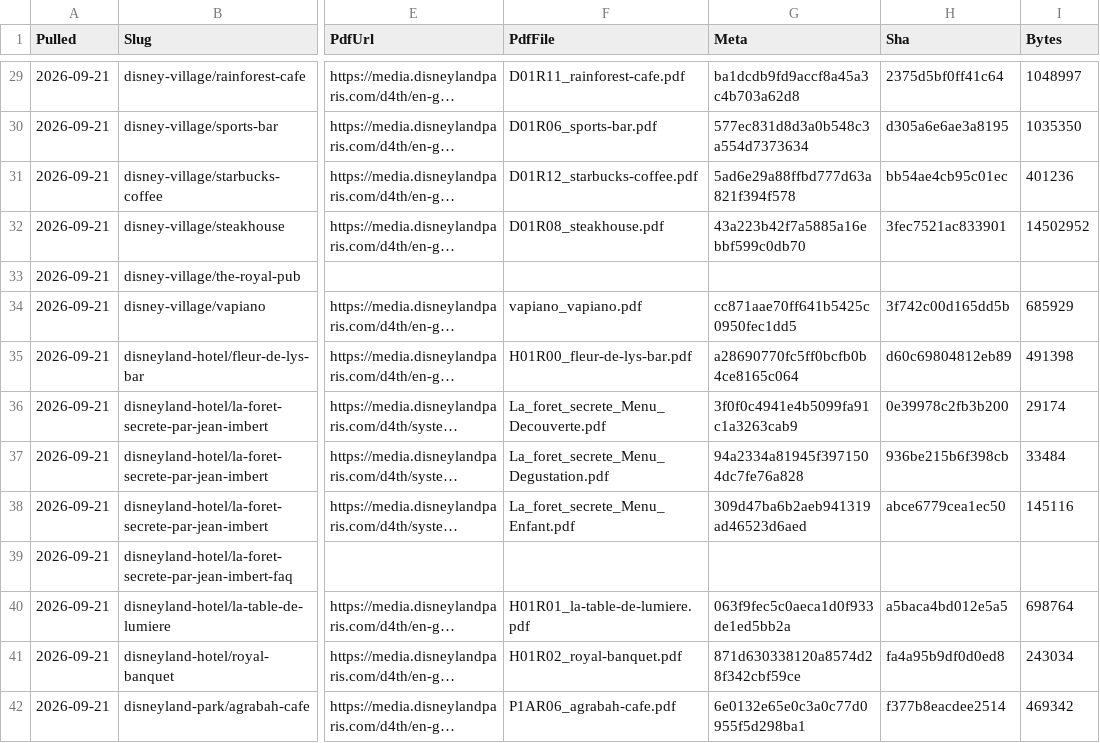
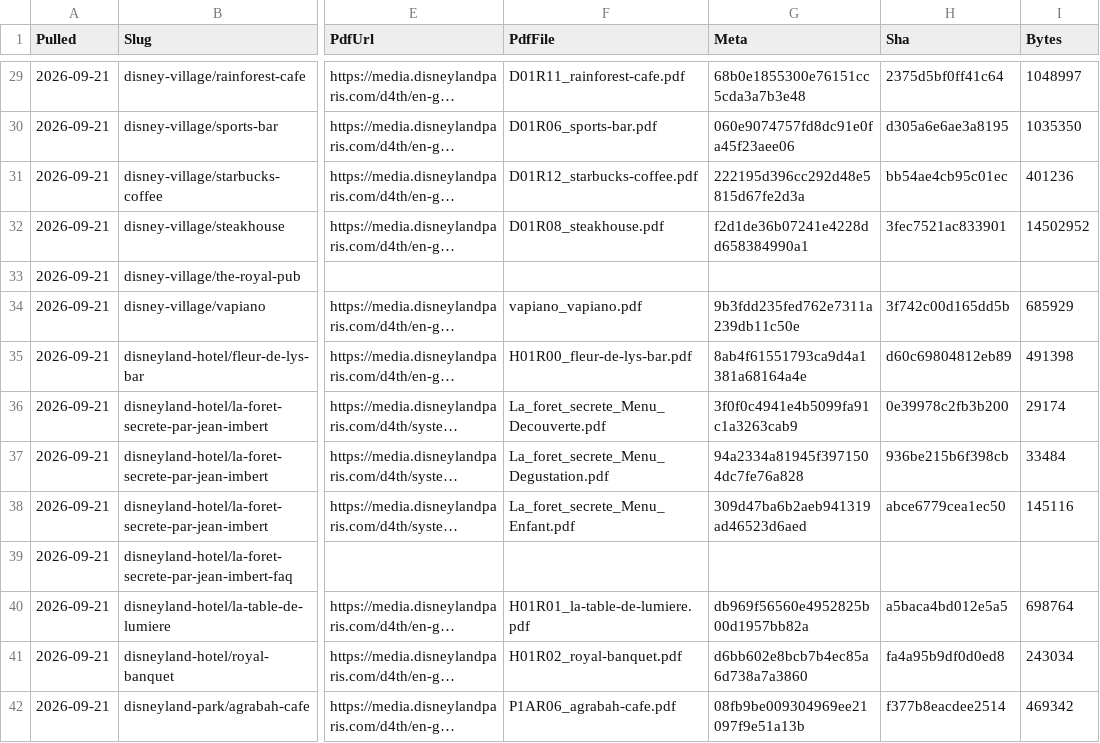
Before and after one commit to scoopdisney/paris-menu-watch, a CSV file: data/venues.csv, drawn as a sheet; only a part is shown, gaps mark what is left out; long unchanged cells end in …; the diff covers the shown part only; the diff names each change by its address in the sheet, - before the commit and + after, or states it on an @@ line.

```diff
--- a/data/venues.csv
+++ b/data/venues.csv
-G29 (Meta): ba1dcdb9fd9accf8a45a3c4b703a62d8
+G29 (Meta): 68b0e1855300e76151cc5cda3a7b3e48
-G30 (Meta): 577ec831d8d3a0b548c3a554d7373634
+G30 (Meta): 060e9074757fd8dc91e0fa45f23aee06
-G31 (Meta): 5ad6e29a88ffbd777d63a821f394f578
+G31 (Meta): 222195d396cc292d48e5815d67fe2d3a
-G32 (Meta): 43a223b42f7a5885a16ebbf599c0db70
+G32 (Meta): f2d1de36b07241e4228dd658384990a1
-G34 (Meta): cc871aae70ff641b5425c0950fec1dd5
+G34 (Meta): 9b3fdd235fed762e7311a239db11c50e
-G35 (Meta): a28690770fc5ff0bcfb0b4ce8165c064
+G35 (Meta): 8ab4f61551793ca9d4a1381a68164a4e
-G40 (Meta): 063f9fec5c0aeca1d0f933de1ed5bb2a
+G40 (Meta): db969f56560e4952825b00d1957bb82a
-G41 (Meta): 871d630338120a8574d28f342cbf59ce
+G41 (Meta): d6bb602e8bcb7b4ec85a6d738a7a3860
-G42 (Meta): 6e0132e65e0c3a0c77d0955f5d298ba1
+G42 (Meta): 08fb9be009304969ee21097f9e51a13b
```
Also changed, not shown: 71 edited cells elsewhere in this file, data/prices.csv.
